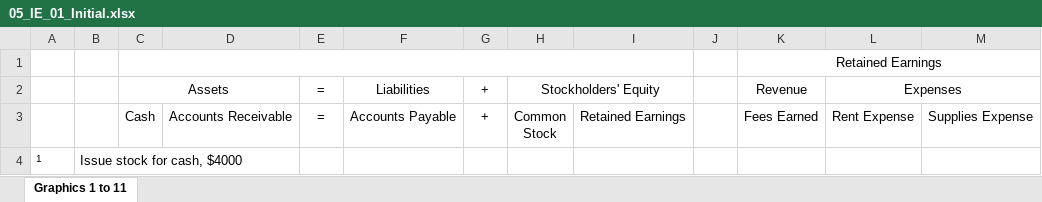
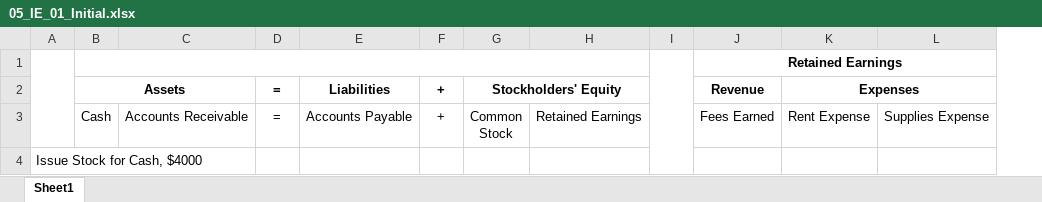
Before and after one commit to leonardodls/product-introduction-financial-accounting, an Excel workbook: assets/public/Chapter_1_Introduction_to_business_and_accounting_concepts/documents/resources/05_IE_01_Initial.xlsx, sheet Sheet1, drawn as a sheet; values as stored, in another font and other column widths than the file's, no borders; removed rows and columns are numbered as before the commit, all else as after; the diff names each change by its address in the sheet, - before the commit and + after, or states it on an @@ line.

```diff
--- a/assets/public/Chapter_1_Introduction_to_business_and_accounting_concepts/documents/resources/05_IE_01_Initial.xlsx (sheet Sheet1)
+++ b/assets/public/Chapter_1_Introduction_to_business_and_accounting_concepts/documents/resources/05_IE_01_Initial.xlsx (sheet Sheet1)
-sheet tab: Graphics 1 to 11
+sheet tab: Sheet1
-column A, row 4: 1
-column B, row 4: Issue stock for cash, $4000
+column A, row 4: Issue Stock for Cash, $4000
+I1:I4 merged
-J1 bold: off
+J1 bold: on
-B2 bold: off
+B2 bold: on
-D2:G2 bold: off
+D2:G2 bold: on
-J2:K2 bold: off
+J2:K2 bold: on
```
Also changed, not shown: assets/public/Chapter_1_Introduction_to_business_and_accounting_concepts/documents/resources/04_1_Arrows.xlsx, assets/public/Chapter_1_Introduction_to_business_and_accounting_concepts/documents/resources/05_IE_01_Final.xlsx, 6 other files.
